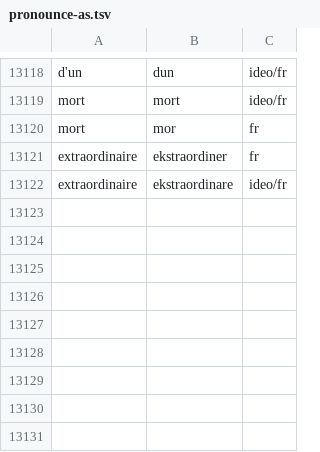
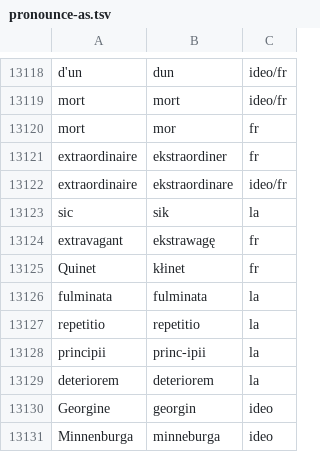
Before and after one commit to jimregan/wolnelektury-speech-corpus, a TSV file: pron-data/pronounce-as.tsv, drawn as a sheet; only a part is shown, gaps mark what is left out; the diff names each change by its address in the sheet, - before the commit and + after, or states it on an @@ line.

```diff
--- a/pron-data/pronounce-as.tsv
+++ b/pron-data/pronounce-as.tsv
+row 13123: sic | sik | la
+row 13124: extravagant | ekstrawagę | fr
+row 13125: Quinet | kłinet | fr
+row 13126: fulminata | fulminata | la
+row 13127: repetitio | repetitio | la
+row 13128: principii | princ-ipii | la
+row 13129: deteriorem | deteriorem | la
+row 13130: Georgine | georgin | ideo
+row 13131: Minnenburga | minneburga | ideo
```
Also changed, not shown: pron-data/filter-archaic.tsv, specific-norms.tsv.
